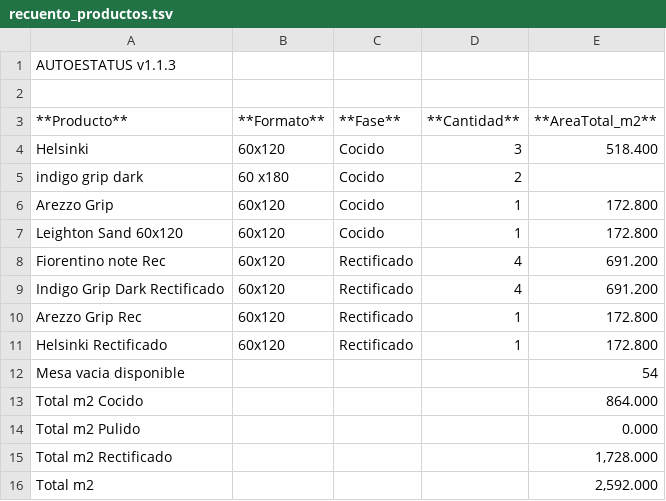
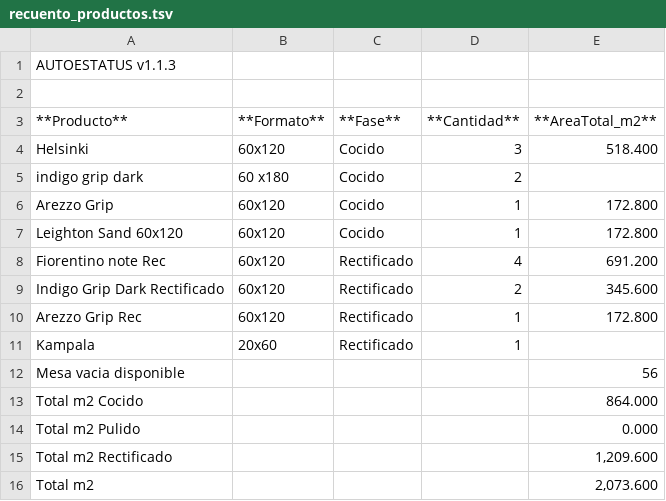
Before and after one commit to teclgvp3-droid/Estatus-De-Productos, a TSV file: recuento_productos.tsv, drawn as a sheet.

Commit message:
AUTOESTATUS update 2026-10-30 19:37:02

```diff
--- a/recuento_productos.tsv
+++ b/recuento_productos.tsv
@@ -8,9 +8,9 @@ Leighton Sand 60x120	60x120	Cocido	1	172.800
 Fiorentino note Rec	60x120	Rectificado	4	691.200
-Indigo Grip Dark Rectificado	60x120	Rectificado	4	691.200
+Indigo Grip Dark Rectificado	60x120	Rectificado	2	345.600
 Arezzo Grip Rec	60x120	Rectificado	1	172.800
-Helsinki Rectificado	60x120	Rectificado	1	172.800
-Mesa vacia disponible				54
+Kampala	20x60	Rectificado	1	
+Mesa vacia disponible				56
 Total m2 Cocido				864.000
 Total m2 Pulido				0.000
-Total m2 Rectificado				1,728.000
-Total m2				2,592.000
+Total m2 Rectificado				1,209.600
+Total m2				2,073.600
```
